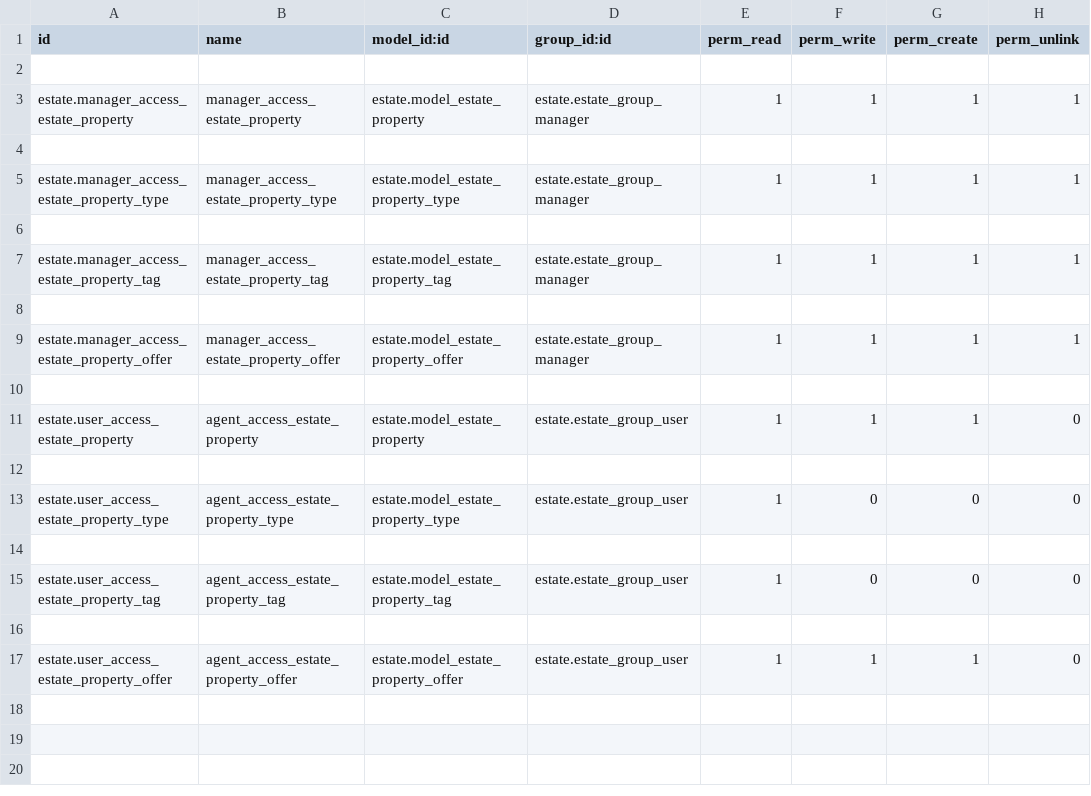
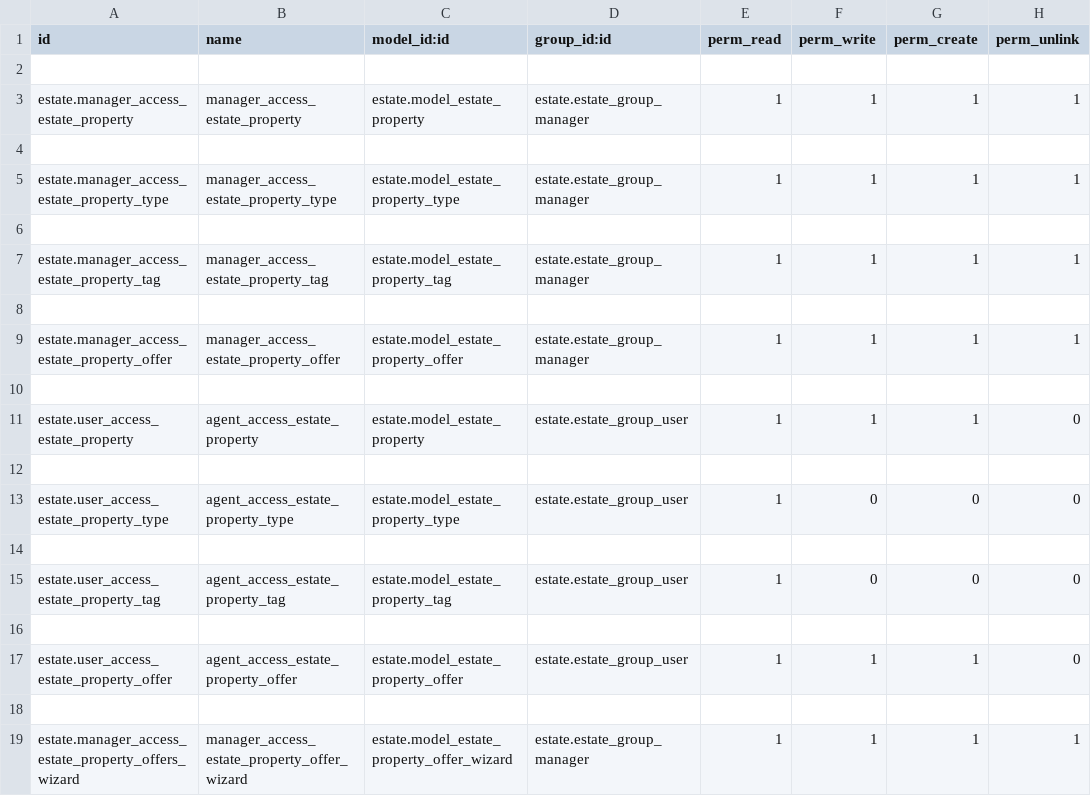
Before and after one commit to odoo-dev/tutorials, a CSV file: estate/security/ir.model.access.csv, drawn as a sheet; the diff names each change by its address in the sheet, - before the commit and + after, or states it on an @@ line.

Commit message:
[IMP] estate: added offer wizard
for creating offers on multiple properties created a wizard module and template
we can select all the properties we have to create the offer and click on the
action button makes an offer to create an offer on all the properties.

```diff
--- a/estate/security/ir.model.access.csv
+++ b/estate/security/ir.model.access.csv
+row 18: (empty)
+row 19: estate.manager_access_estate_property_offers_wizard | manager_access_estate_property_offer_wizard | estate.model_estate_property_offer_wizard | estate.estate_group_manager | 1 | 1 | 1 | 1
```
Also changed, not shown: 11 other files.
